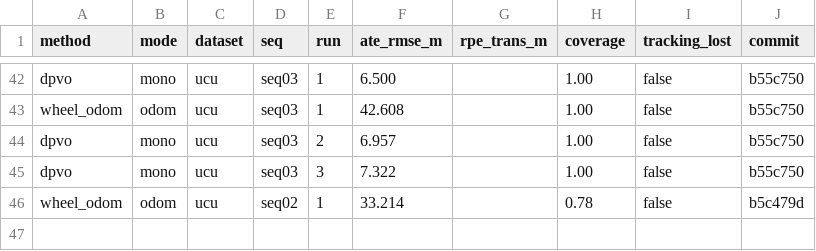
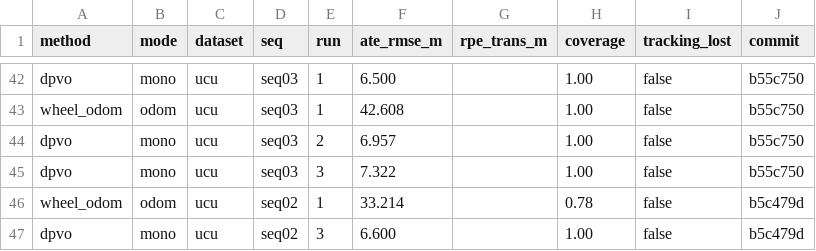
Before and after one commit to oToTak/slam-project-methods, a CSV file: results/summary_StarDestroyer.csv, drawn as a sheet; only a part is shown, gaps mark what is left out; the diff names each change by its address in the sheet, - before the commit and + after, or states it on an @@ line.

```diff
--- a/results/summary_StarDestroyer.csv
+++ b/results/summary_StarDestroyer.csv
+row 47: dpvo | mono | ucu | seq02 | 3 | 6.600 |  | 1.00 | false | b5c479d
```
Also changed, not shown: results/summary_extra_StarDestroyer.csv, 7 other files.
